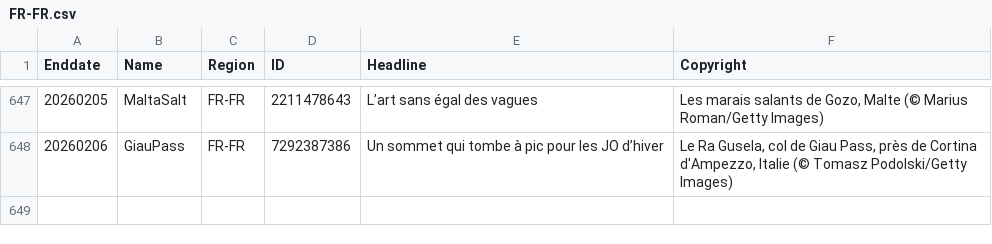
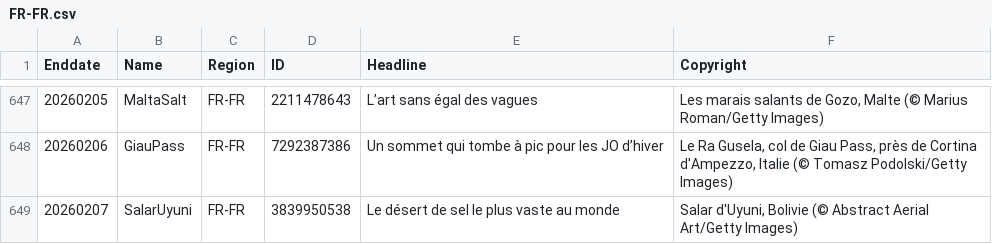
Before and after one commit to taumasyang/imageArchive, a CSV file: metadata/FR-FR.csv, drawn as a sheet; only a part is shown, gaps mark what is left out.

```diff
--- a/metadata/FR-FR.csv
+++ b/metadata/FR-FR.csv
@@ -648 +648,2 @@ Enddate,Name,Region,ID,Headline,Copyright
 20260206,GiauPass,FR-FR,7292387386,"Un sommet qui tombe à pic pour les JO d’hiver","Le Ra Gusela, col de Giau Pass, près de Cortina d'Ampezzo, Italie (© Tomasz Podolski/Getty Images)"
+20260207,SalarUyuni,FR-FR,3839950538,"Le désert de sel le plus vaste au monde","Salar d'Uyuni, Bolivie  (© Abstract Aerial Art/Getty Images)"
```
Also changed, not shown: metadata/ES-ES.csv, metadata/IT-IT.csv, 10 other files.
